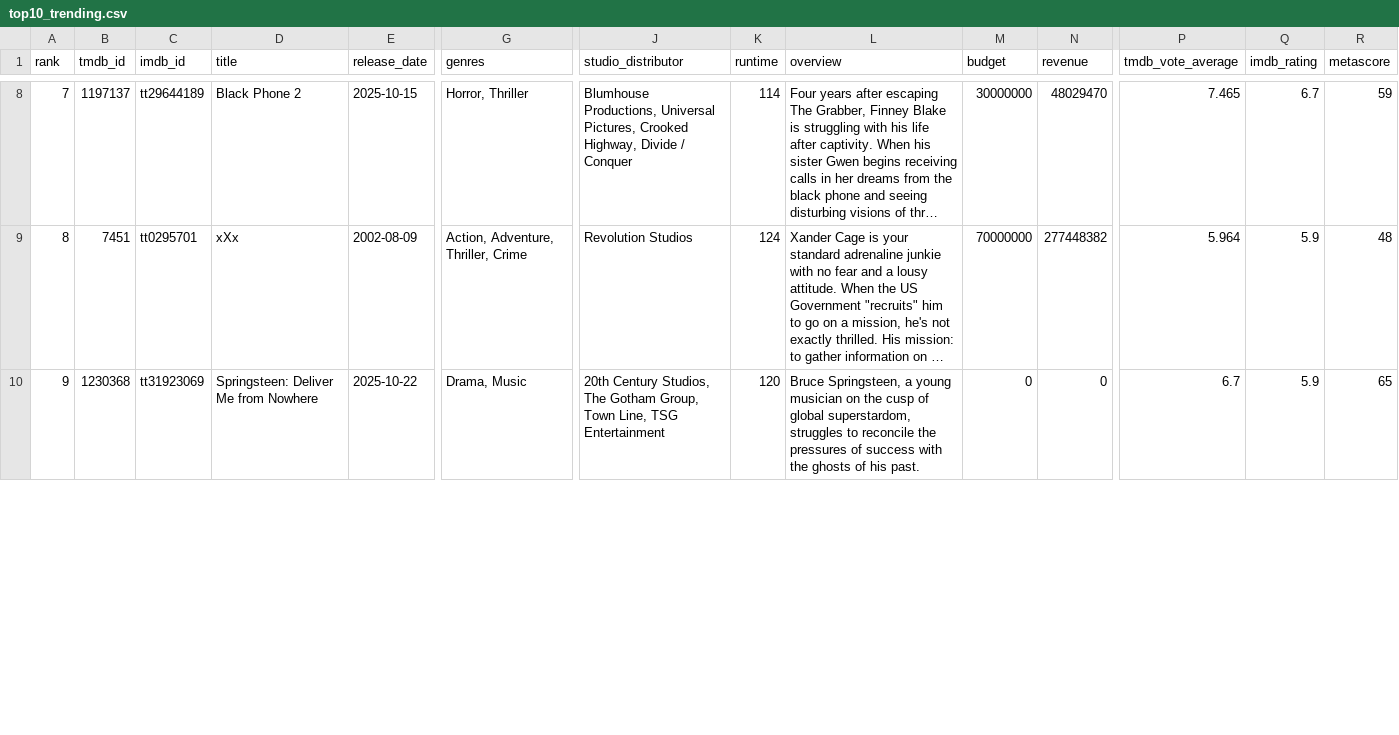
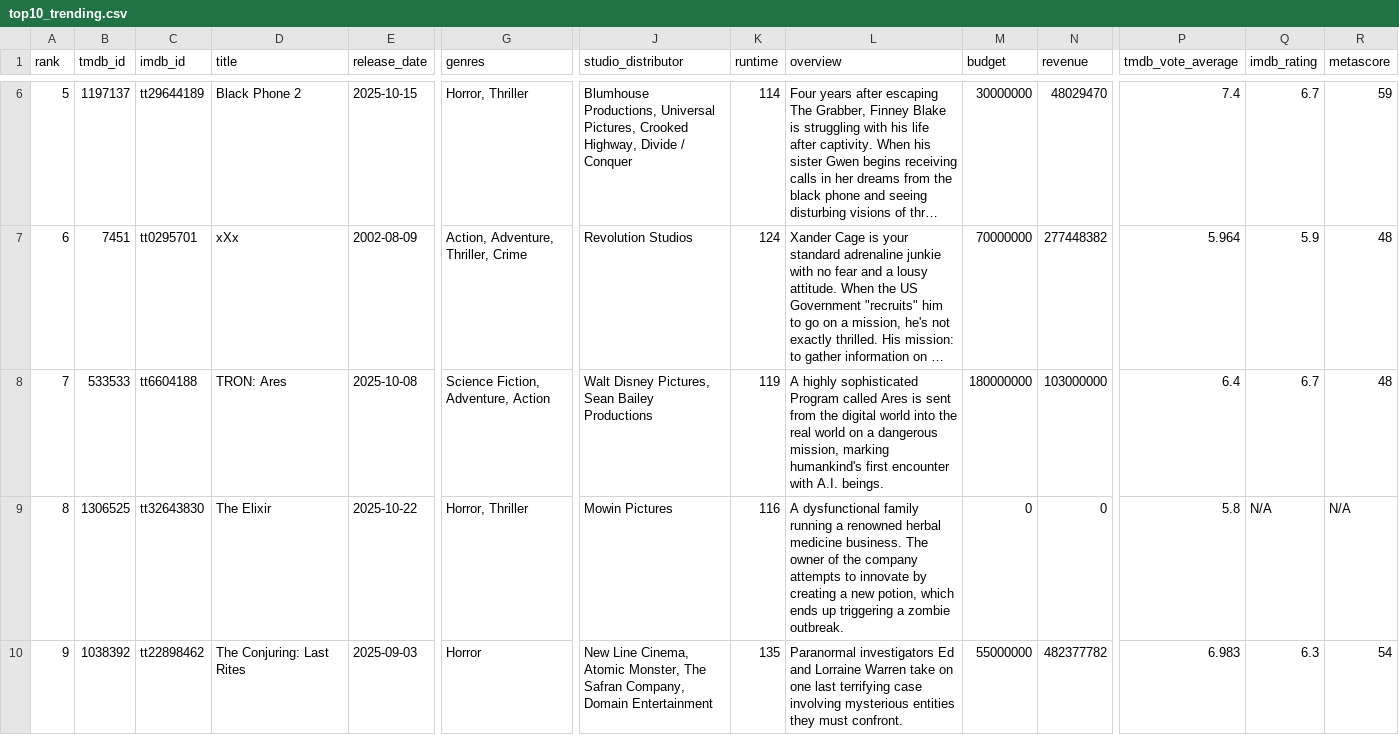
Before and after one commit to minhHuy-Truong/Movie, a CSV file: top10_trending.csv, drawn as a sheet; only a part is shown, gaps mark what is left out; long unchanged cells end in …; addresses are those after the commit; rows hold the shown columns only; the diff covers the shown part only; the diff names each change by its address in the sheet, - before the commit and + after, or states it on an @@ line.

```diff
--- a/top10_trending.csv
+++ b/top10_trending.csv
-A6 (rank): 7
+A6 (rank): 5
-P6 (tmdb_vote_average): 7.465
+P6 (tmdb_vote_average): 7.4
-A7 (rank): 8
+A7 (rank): 6
+row 8: 7 | 533533 | tt6604188 | TRON: Ares | 2025-10-08 | Science Fiction, Adventure, Action | Walt Disney Pictures, Sean Bailey Productions | 119 | A highly sophisticated Program called Ares is sent from the digital world into the real world on a dangerous mission, marking humankind's first encounter with A.I. beings. | 180000000 | 103000000 | 6.4 | 6.7 | 48
+row 9: 8 | 1306525 | tt32643830 | The Elixir | 2025-10-22 | Horror, Thriller | Mowin Pictures | 116 | A dysfunctional family running a renowned herbal medicine business. The owner of the company attempts to innovate by creating a new potion, which ends up triggering a zombie outbreak. | 0 | 0 | 5.8 | N/A | N/A
-B10 (tmdb_id): 1230368
+B10 (tmdb_id): 1038392
-C10 (imdb_id): tt31923069
+C10 (imdb_id): tt22898462
-D10 (title): Springsteen: Deliver Me from Nowhere
+D10 (title): The Conjuring: Last Rites
-E10 (release_date): 2025-10-22
+E10 (release_date): 2025-09-03
-G10 (genres): Drama, Music
+G10 (genres): Horror
-J10 (studio_distributor): 20th Century Studios, The Gotham Group, Town Line, TSG Entertainment
+J10 (studio_distributor): New Line Cinema, Atomic Monster, The Safran Company, Domain Entertainment
-K10 (runtime): 120
+K10 (runtime): 135
-L10 (overview): Bruce Springsteen, a young musician on the cusp of global superstardom, struggles to reconcile the pressures of success with the ghosts of his past.
+L10 (overview): Paranormal investigators Ed and Lorraine Warren take on one last terrifying case involving mysterious entities they must confront.
-M10 (budget): 0
+M10 (budget): 55000000
-N10 (revenue): 0
+N10 (revenue): 482377782
-P10 (tmdb_vote_average): 6.7
+P10 (tmdb_vote_average): 6.983
-Q10 (imdb_rating): 5.9
+Q10 (imdb_rating): 6.3
-R10 (metascore): 65
+R10 (metascore): 54
```
Also changed, not shown: 2 removed rows and 58 edited cells elsewhere in this file, 1 other file.
